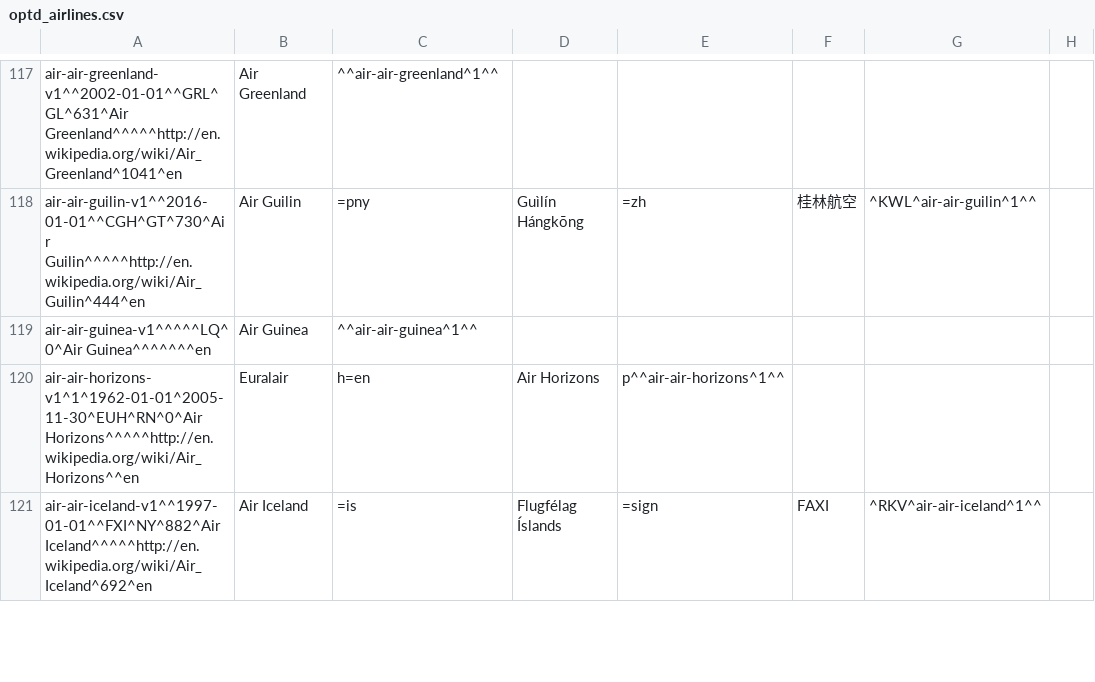
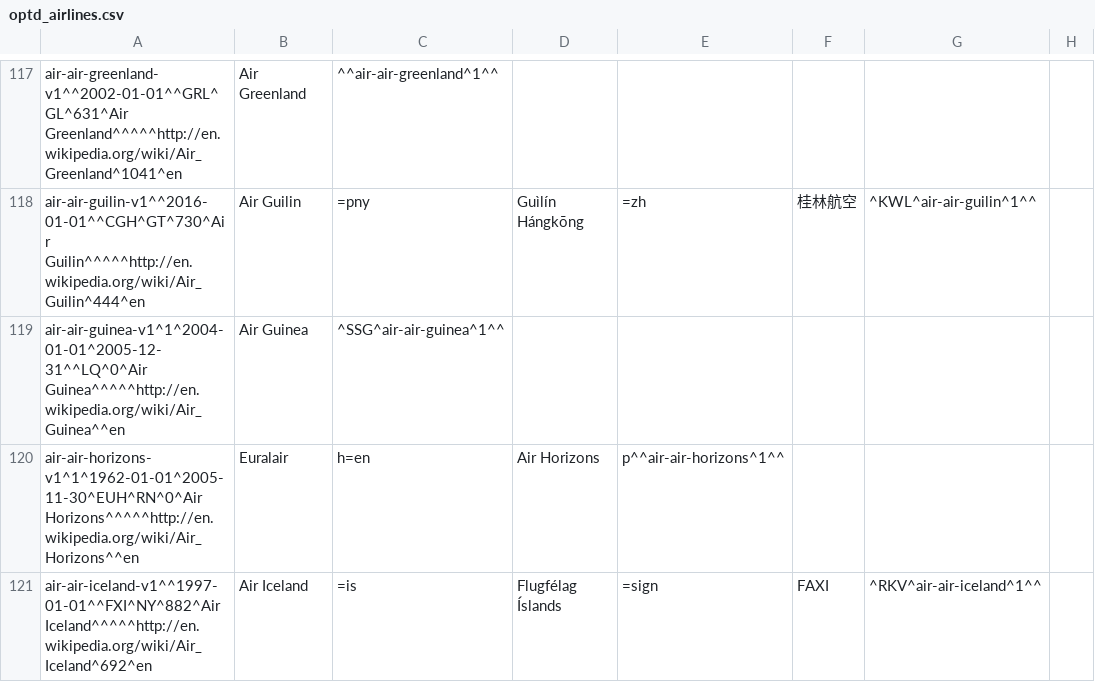
Before and after one commit to opentraveldata/geobases, a CSV file: GeoBases/DataSources/Airlines/optd_airlines.csv, drawn as a sheet; only a part is shown, gaps mark what is left out; the diff covers the shown part only; the diff names each change by its address in the sheet, - before the commit and + after, or states it on an @@ line.

```diff
--- a/GeoBases/DataSources/Airlines/optd_airlines.csv
+++ b/GeoBases/DataSources/Airlines/optd_airlines.csv
-A119: air-air-guinea-v1^^^^^LQ^0^Air Guinea^^^^^^^en
+A119: air-air-guinea-v1^1^2004-01-01^2005-12-31^^LQ^0^Air Guinea^^^^^http://en.wikipedia.org/wiki/Air_Guinea^^en
-C119: ^^air-air-guinea^1^^
+C119: ^SSG^air-air-guinea^1^^
```
Also changed, not shown: 6 added rows, 1 removed row and 8 edited cells elsewhere in this file, 8 other files.
